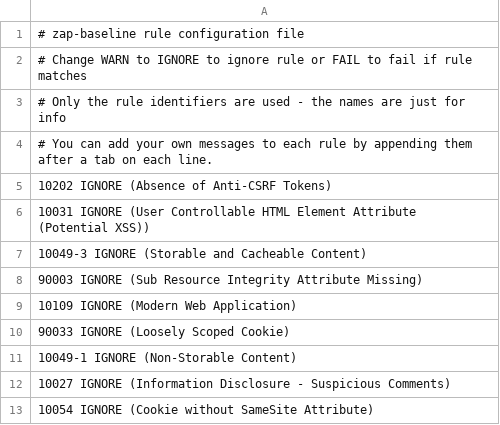
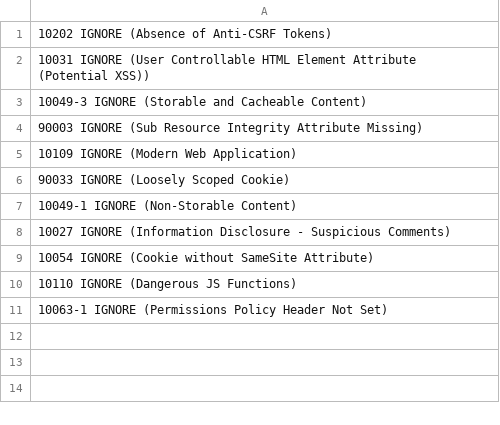
Before and after one commit to canonical/indico-operator, a TSV file: zap_rules.tsv, drawn as a sheet; removed rows and columns are numbered as before the commit, all else as after; the diff names each change by its address in the sheet, - before the commit and + after, or states it on an @@ line.

```diff
--- a/zap_rules.tsv
+++ b/zap_rules.tsv
-row 1: # zap-baseline rule configuration file
-row 2: # Change WARN to IGNORE to ignore rule or FAIL to fail if rule matches
-row 3: # Only the rule identifiers are used - the names are just for info
-row 4: # You can add your own messages to each rule by appending them after a tab on each line.
+row 10: 10110 IGNORE (Dangerous JS Functions)
+row 11: 10063-1 IGNORE (Permissions Policy Header Not Set)
```
Also changed, not shown: 1 other file.
